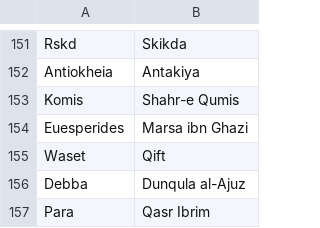
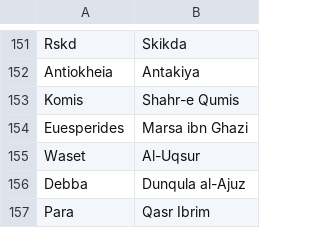
Before and after one commit to proompter-deluxe/Dawn-of-Civilization, a CSV file: Assets/Maps/Translations/Arabic.csv, drawn as a sheet; only a part is shown, gaps mark what is left out.

```diff
--- a/Assets/Maps/Translations/Arabic.csv
+++ b/Assets/Maps/Translations/Arabic.csv
@@ -154,3 +154,3 @@ Komis,Shahr-e Qumis
 Euesperides,Marsa ibn Ghazi
-Waset,Qift
+Waset,Al-Uqsur
 Debba,Dunqula al-Ajuz
```
Also changed, not shown: Assets/Maps/Translations/English.csv, Assets/Maps/Translations/French.csv, 19 other files.
